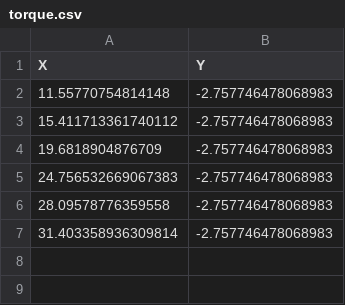
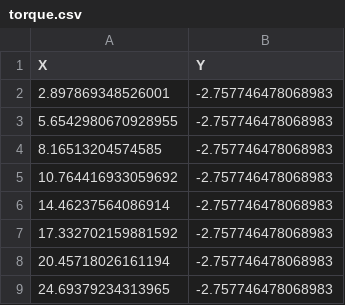
Before and after one commit to marconacca/UNDERACTUATED_ER, a CSV file: PROGETTO_ACROBOT/plots/torque.csv, drawn as a sheet.

```diff
--- a/PROGETTO_ACROBOT/plots/torque.csv
+++ b/PROGETTO_ACROBOT/plots/torque.csv
@@ -1,7 +1,9 @@
 X;Y
-11.55770754814148;-2.757746478068983
-15.411713361740112;-2.757746478068983
-19.6818904876709;-2.757746478068983
-24.756532669067383;-2.757746478068983
-28.09578776359558;-2.757746478068983
-31.403358936309814;-2.757746478068983
+2.897869348526001;-2.757746478068983
+5.6542980670928955;-2.757746478068983
+8.16513204574585;-2.757746478068983
+10.764416933059692;-2.757746478068983
+14.46237564086914;-2.757746478068983
+17.332702159881592;-2.757746478068983
+20.45718026161194;-2.757746478068983
+24.69379234313965;-2.757746478068983
```
Also changed, not shown: 10 other files.
